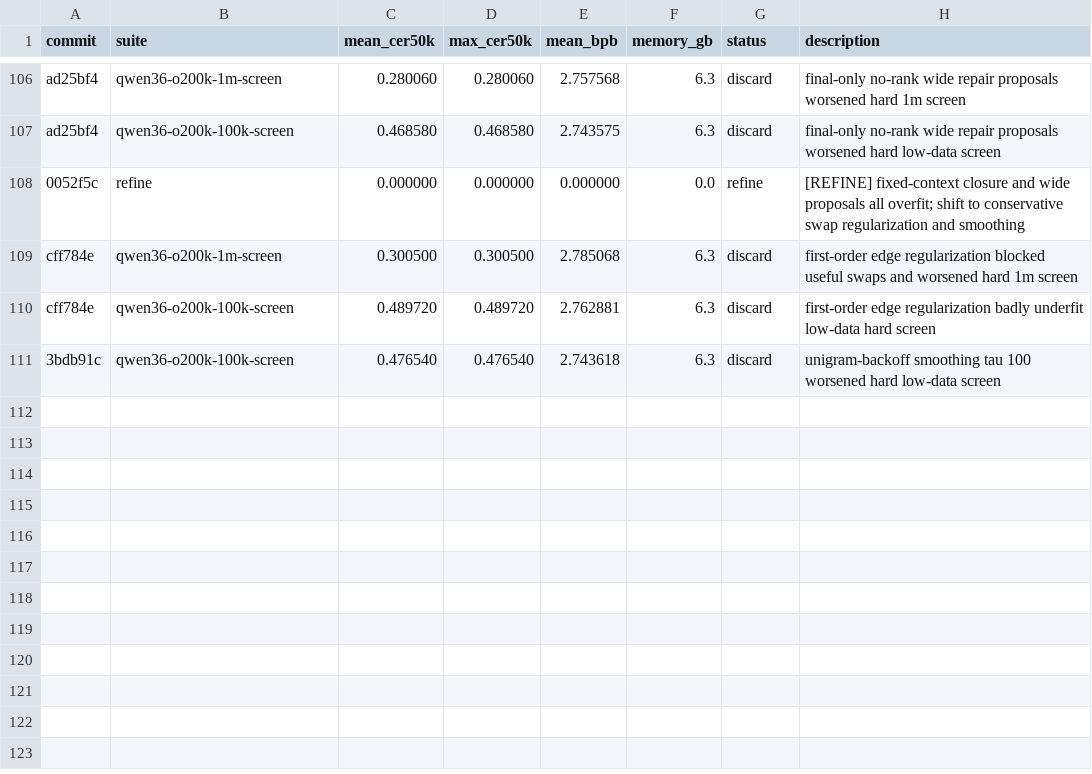
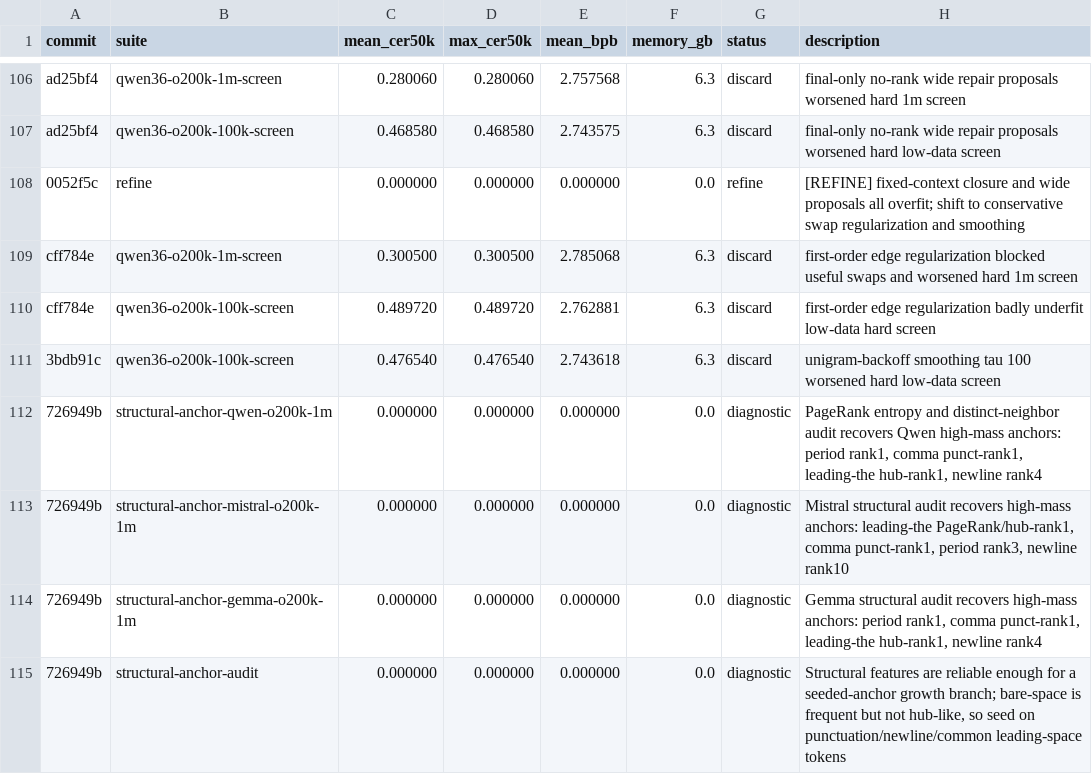
Before and after one commit to anpaure/detokenizer, a TSV file: results.tsv, drawn as a sheet; only a part is shown, gaps mark what is left out.

Commit message:
Record structural anchor audit

```diff
--- a/results.tsv
+++ b/results.tsv
@@ -111 +111,5 @@ cff784e	qwen36-o200k-100k-screen	0.489720	0.489720	2.762881	6.3	discard	first-or
 3bdb91c	qwen36-o200k-100k-screen	0.476540	0.476540	2.743618	6.3	discard	unigram-backoff smoothing tau 100 worsened hard low-data screen
+726949b	structural-anchor-qwen-o200k-1m	0.000000	0.000000	0.000000	0.0	diagnostic	PageRank entropy and distinct-neighbor audit recovers Qwen high-mass anchors: period rank1, comma punct-rank1, leading-the hub-rank1, newline rank4
+726949b	structural-anchor-mistral-o200k-1m	0.000000	0.000000	0.000000	0.0	diagnostic	Mistral structural audit recovers high-mass anchors: leading-the PageRank/hub-rank1, comma punct-rank1, period rank3, newline rank10
+726949b	structural-anchor-gemma-o200k-1m	0.000000	0.000000	0.000000	0.0	diagnostic	Gemma structural audit recovers high-mass anchors: period rank1, comma punct-rank1, leading-the hub-rank1, newline rank4
+726949b	structural-anchor-audit	0.000000	0.000000	0.000000	0.0	diagnostic	Structural features are reliable enough for a seeded-anchor growth branch; bare-space is frequent but not hub-like, so seed on punctuation/newline/common leading-space tokens
```
